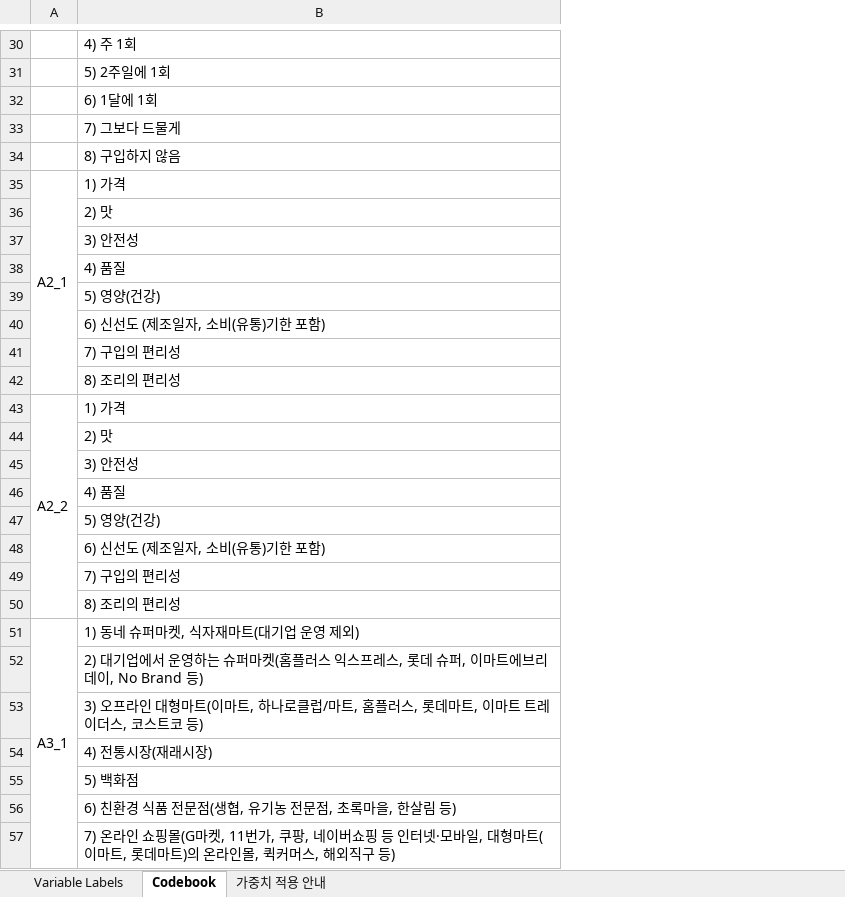
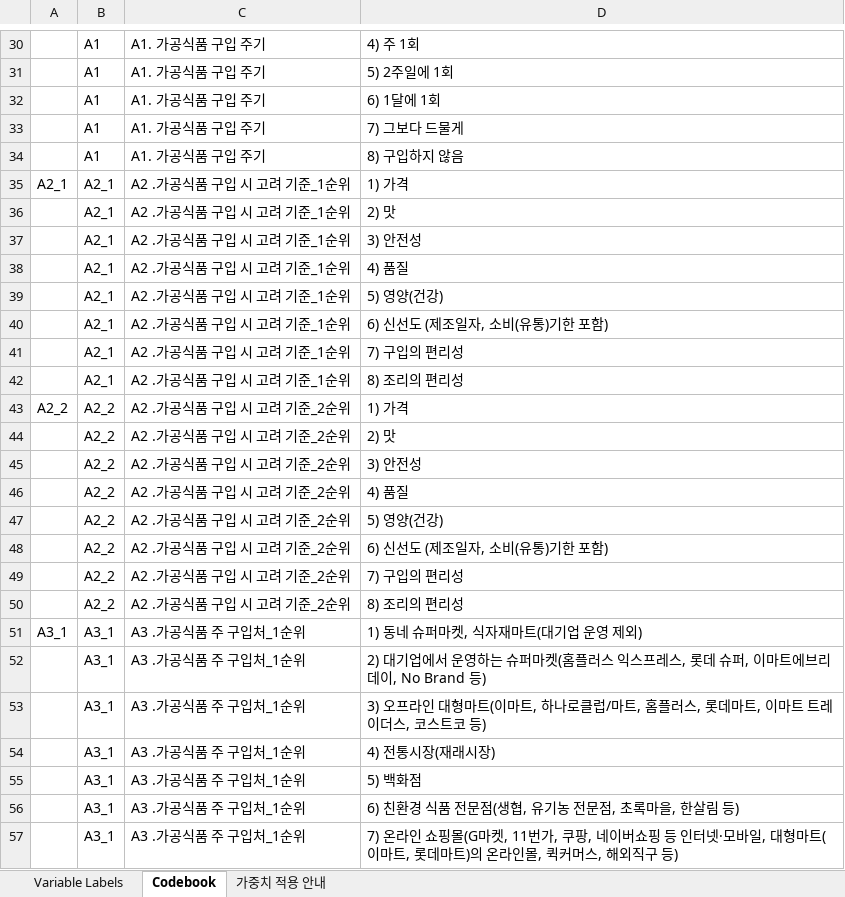
Before and after one commit to cwal8202/Chill_Tuna, an Excel workbook: 02_Data/Customer_통계청 식품자료/[코드북] 2024년 가공식품 소비자태도조사_가구용.xlsx, sheet Codebook, drawn as a sheet; only a part is shown, gaps mark what is left out; values as stored, in another font and other column widths than the file's, no borders; removed rows and columns are numbered as before the commit, all else as after; the diff covers the shown part only; the diff names each change by its address in the sheet, - before the commit and + after, or states it on an @@ line.

```diff
--- a/02_Data/Customer_통계청 식품자료/[코드북] 2024년 가공식품 소비자태도조사_가구용.xlsx (sheet Codebook)
+++ b/02_Data/Customer_통계청 식품자료/[코드북] 2024년 가공식품 소비자태도조사_가구용.xlsx (sheet Codebook)
+column B, rows 30-57: A1 | A1 | A1 | A1 | A1 | A2_1 | A2_1 | A2_1 | A2_1 | A2_1 | A2_1 | A2_1 | A2_1 | A2_2 | A2_2 | A2_2 | A2_2 | A2_2 | A2_2 | A2_2 | A2_2 | A3_1 | A3_1 | A3_1 | A3_1 | A3_1 | A3_1 | A3_1
+column C, rows 30-57: A1. 가공식품 구입 주기 | A1. 가공식품 구입 주기 | A1. 가공식품 구입 주기 | A1. 가공식품 구입 주기 | A1. 가공식품 구입 주기 | A2 .가공식품 구입 시 고려 기준_1순위 | A2 .가공식품 구입 시 고려 기준_1순위 | A2 .가공식품 구입 시 고려 기준_1순위 | A2 .가공식품 구입 시 고려 기준_1순위 | A2 .가공식품 구입 시 고려 기준_1순위 | A2 .가공식품 구입 시 고려 기준_1순위 | A2 .가공식품 구입 시 고려 기준_1순위 | A2 .가공식품 구입 시 고려 기준_1순위 | A2 .가공식품 구입 시 고려 기준_2순위 | A2 .가공식품 구입 시 고려 기준_2순위 | A2 .가공식품 구입 시 고려 기준_2순위 | A2 .가공식품 구입 시 고려 기준_2순위 | A2 .가공식품 구입 시 고려 기준_2순위 | A2 .가공식품 구입 시 고려 기준_2순위 | A2 .가공식품 구입 시 고려 기준_2순위 | A2 .가공식품 구입 시 고려 기준_2순위 | A3 .가공식품 주 구입처_1순위 | A3 .가공식품 주 구입처_1순위 | A3 .가공식품 주 구입처_1순위 | A3 .가공식품 주 구입처_1순위 | A3 .가공식품 주 구입처_1순위 | A3 .가공식품 주 구입처_1순위 | A3 .가공식품 주 구입처_1순위
-A35:A42 merged
-A43:A50 merged
-A51:A64 merged
```
Also changed, not shown: merged cells elsewhere in this sheet, 19 other files.
